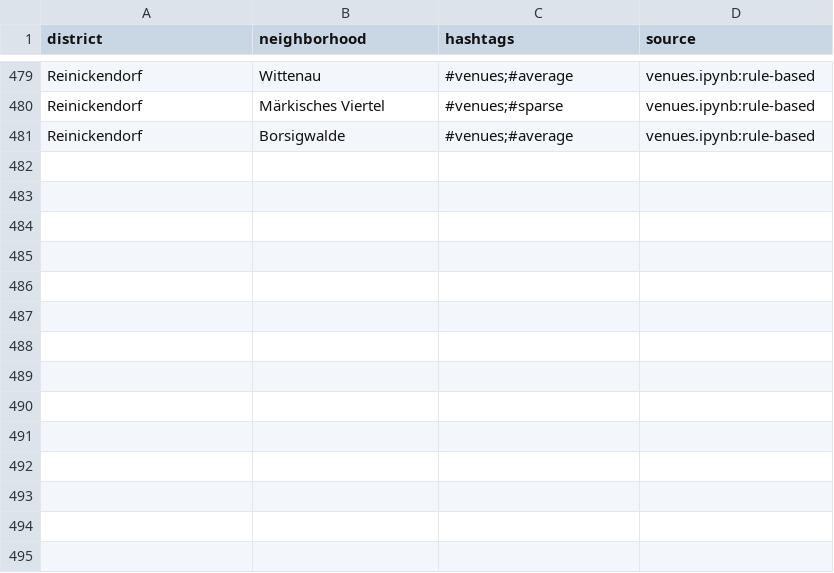
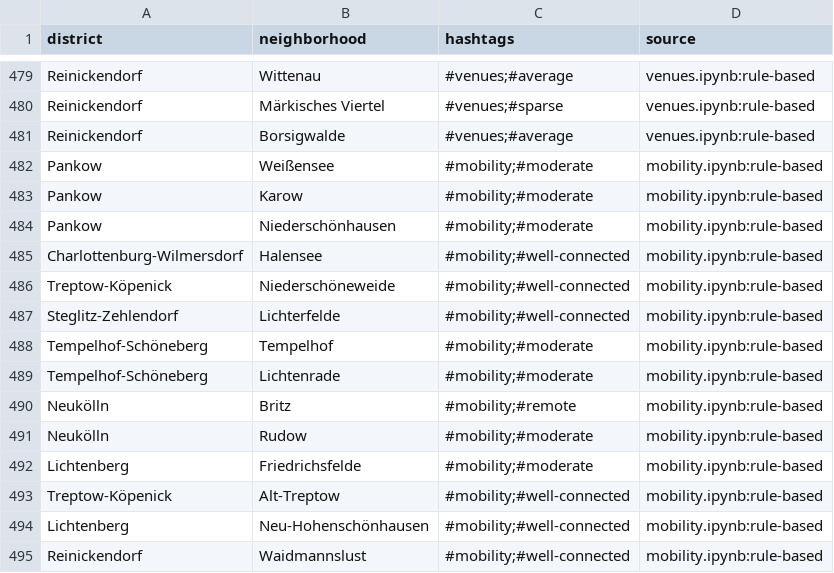
Before and after one commit to annap-test/Berlin-App, a CSV file: labels_with_visualization/outputs/berlin_neighborhoods_labels_long.csv, drawn as a sheet; only a part is shown, gaps mark what is left out; the diff names each change by its address in the sheet, - before the commit and + after, or states it on an @@ line.

Commit message:
Mobility: include S-Bahn and living-area updates; unify long_v2 hashtags and sources; venues tags as _venues; update app descriptions; add rebuild_long_v2 CLI

```diff
--- a/labels_with_visualization/outputs/berlin_neighborhoods_labels_long.csv
+++ b/labels_with_visualization/outputs/berlin_neighborhoods_labels_long.csv
+row 482: Pankow | Weißensee | #mobility;#moderate | mobility.ipynb:rule-based
+row 483: Pankow | Karow | #mobility;#moderate | mobility.ipynb:rule-based
+row 484: Pankow | Niederschönhausen | #mobility;#moderate | mobility.ipynb:rule-based
+row 485: Charlottenburg-Wilmersdorf | Halensee | #mobility;#well-connected | mobility.ipynb:rule-based
+row 486: Treptow-Köpenick | Niederschöneweide | #mobility;#well-connected | mobility.ipynb:rule-based
+row 487: Steglitz-Zehlendorf | Lichterfelde | #mobility;#well-connected | mobility.ipynb:rule-based
+row 488: Tempelhof-Schöneberg | Tempelhof | #mobility;#moderate | mobility.ipynb:rule-based
+row 489: Tempelhof-Schöneberg | Lichtenrade | #mobility;#moderate | mobility.ipynb:rule-based
+row 490: Neukölln | Britz | #mobility;#remote | mobility.ipynb:rule-based
+row 491: Neukölln | Rudow | #mobility;#moderate | mobility.ipynb:rule-based
+row 492: Lichtenberg | Friedrichsfelde | #mobility;#moderate | mobility.ipynb:rule-based
+row 493: Treptow-Köpenick | Alt-Treptow | #mobility;#well-connected | mobility.ipynb:rule-based
+row 494: Lichtenberg | Neu-Hohenschönhausen | #mobility;#well-connected | mobility.ipynb:rule-based
+row 495: Reinickendorf | Waidmannslust | #mobility;#well-connected | mobility.ipynb:rule-based
```
Also changed, not shown: labels_with_visualization/outputs/berlin_districts_labels_long.csv, labels_with_visualization/outputs/berlin_districts_labels_wide.csv, 29 other files.
